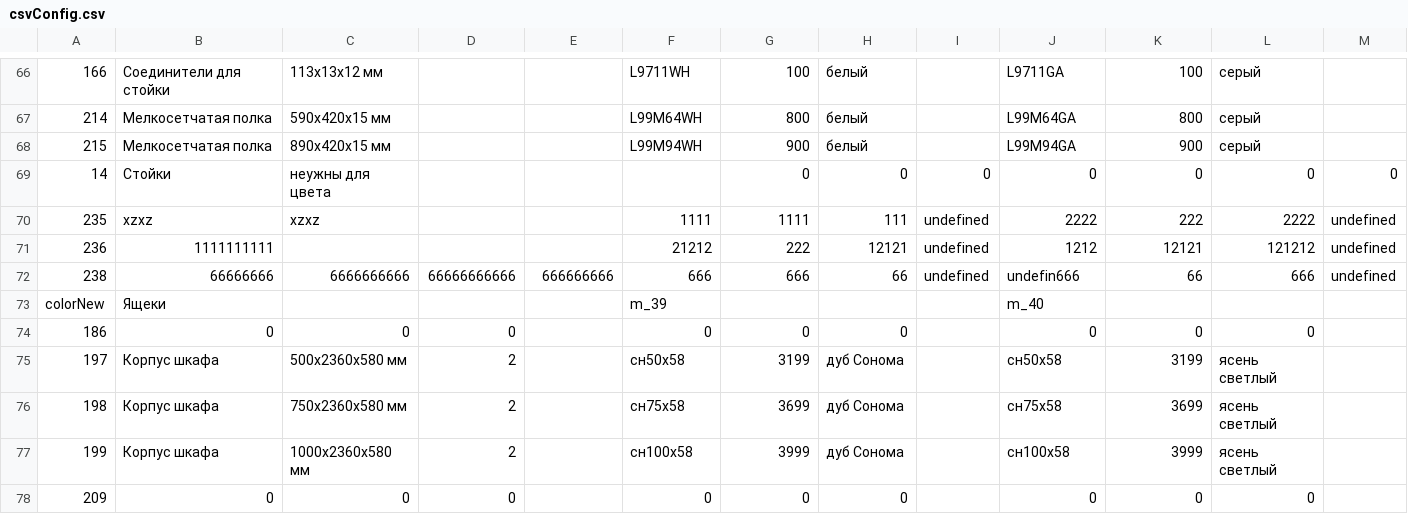
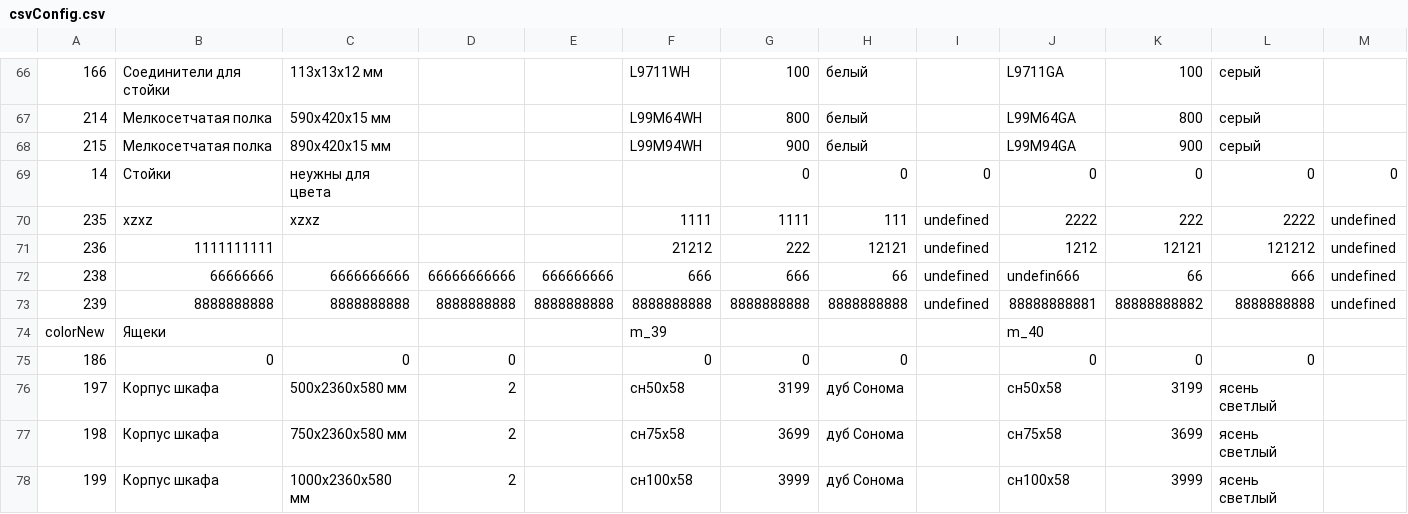
Before and after one commit to MikeShchigolev/closet, a CSV file: www/resources/csvConfig.csv, drawn as a sheet; only a part is shown, gaps mark what is left out; the shorter side is filled out with more unchanged rows; rows hold the shown columns only; the diff names each change by its address in the sheet, - before the commit and + after, or states it on an @@ line.

```diff
--- a/www/resources/csvConfig.csv
+++ b/www/resources/csvConfig.csv
+row 73: 239 | 8888888888 | 8888888888 | 8888888888 | 8888888888 | 8888888888 | 8888888888 | 8888888888 | undefined | 88888888881 | 88888888882 | 8888888888 | undefined
```
Also changed, not shown: 39 other files.
